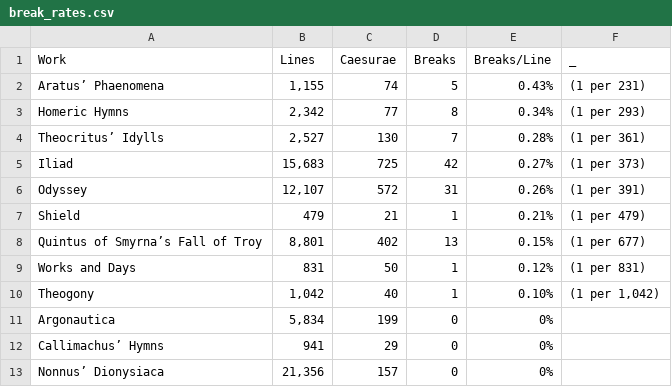
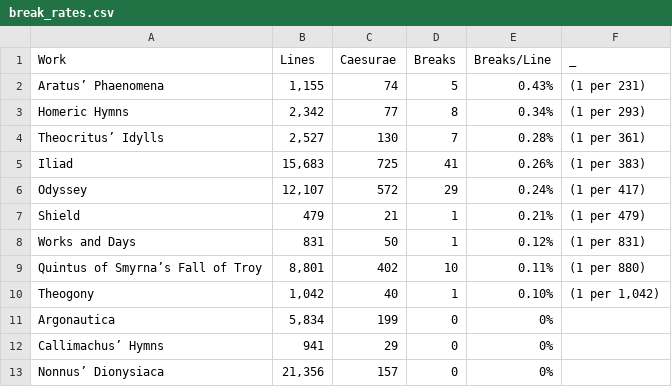
Before and after one commit to sasansom/breaking-hermanns-bridge, a CSV file: break_rates.csv, drawn as a sheet.

Commit message:
Undo recently added breaks.
- Il. 21.604
- Od. 5.476
- Od. 18.323
- Q.S. 2.410
- Q.S. 11.161
- Q.S. 13.63

Undoes commit f064be62eb63b2b02b55c837973ba28bd4c26c8e. @sasansom
determined that these should be be considered breaks after all. δ’ ἄρα
comes before the caesura in these cases, not after.

```diff
--- a/break_rates.csv
+++ b/break_rates.csv
@@ -4,7 +4,7 @@ Homeric Hymns,"2,342",77,8, 0.34%,(1 per 293)
 Theocritus’ Idylls,"2,527",130,7, 0.28%,(1 per 361)
-Iliad,"15,683",725,42, 0.27%,(1 per 373)
-Odyssey,"12,107",572,31, 0.26%,(1 per 391)
+Iliad,"15,683",725,41, 0.26%,(1 per 383)
+Odyssey,"12,107",572,29, 0.24%,(1 per 417)
 Shield,479,21,1, 0.21%,(1 per 479)
-Quintus of Smyrna’s Fall of Troy,"8,801",402,13, 0.15%,(1 per 677)
 Works and Days,831,50,1, 0.12%,(1 per 831)
+Quintus of Smyrna’s Fall of Troy,"8,801",402,10, 0.11%,(1 per 880)
 Theogony,"1,042",40,1, 0.10%,"(1 per 1,042)"
```
Also changed, not shown: 4 other files.
